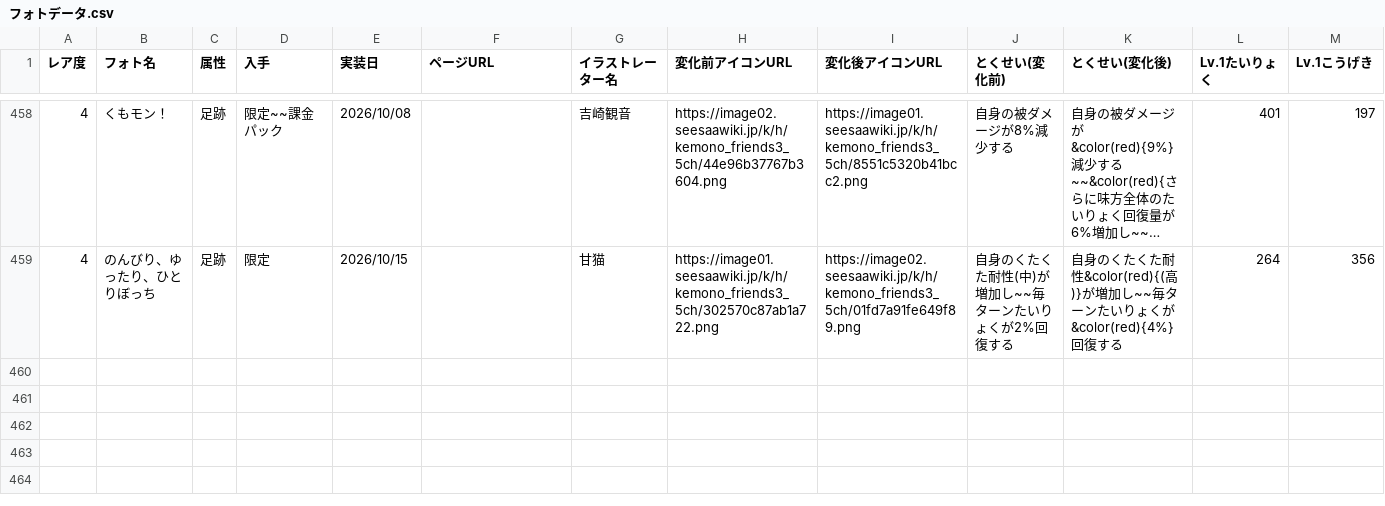
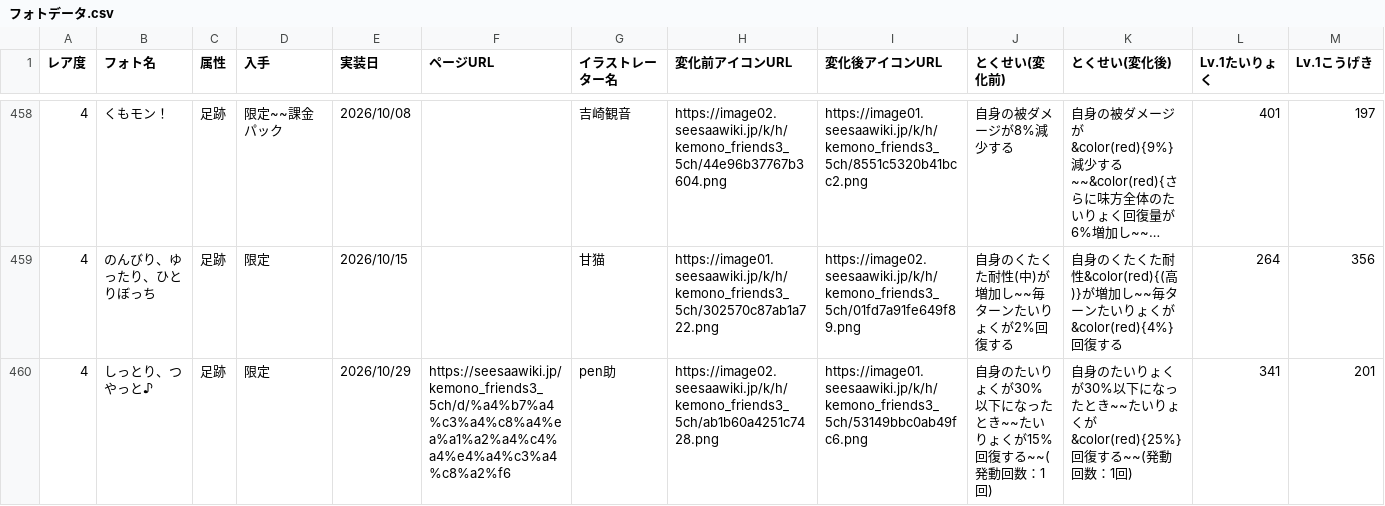
Before and after one commit to reamkf/wiki-nanodesu, a CSV file: csv/フォトデータ.csv, drawn as a sheet; only a part is shown, gaps mark what is left out; long unchanged cells end in …; rows hold the shown columns only; the diff names each change by its address in the sheet, - before the commit and + after, or states it on an @@ line.

```diff
--- a/csv/フォトデータ.csv
+++ b/csv/フォトデータ.csv
+row 460: 4 | しっとり、つやっと♪ | 足跡 | 限定 | 2026/10/29 | https://seesaawiki.jp/kemono_friends3_5ch/d/%a4%b7%a4%c3%a4%c8%a4%ea%a1%a2%a4%c4%a4%e4%a4%c3%a4%c8%a2%f6 | pen助 | https://image02.seesaawiki.jp/k/h/kemono_friends3_5ch/ab1b60a4251c7428.png | https://image01.seesaawiki.jp/k/h/kemono_friends3_5ch/53149bbc0ab49fc6.png | 自身のたいりょくが30%以下になったとき~~たいりょくが15%回復する~~(発動回数：1回) | 自身のたいりょくが30%以下になったとき~~たいりょくが&color(red){25%}回復する~~(発動回数：1回) | 341 | 201
```
Also changed, not shown: csv/イベントデータ.csv, csv/フレンズデータ.csv.
